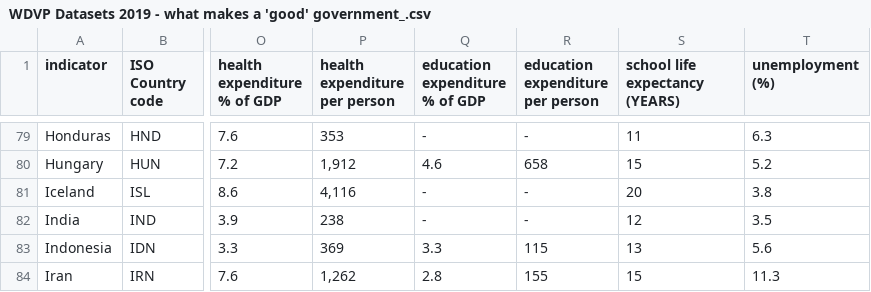
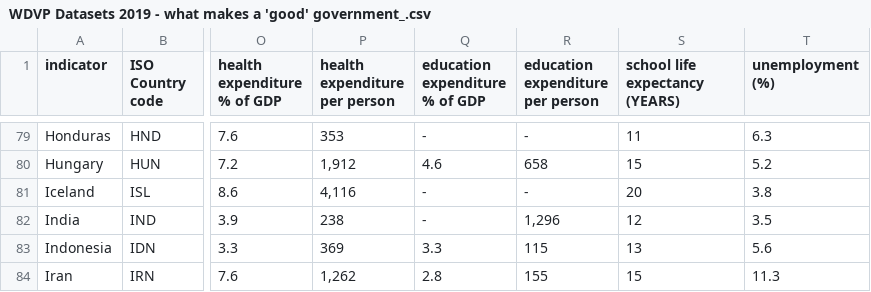
Before and after one commit to Tsunomi12/DSCI-235-Project, a CSV file: WDVP Datasets 2019 - what makes a 'good' government_.csv, drawn as a sheet; only a part is shown, gaps mark what is left out; the diff names each change by its address in the sheet, - before the commit and + after, or states it on an @@ line.

Commit message:
Update WDVP Datasets 2019 - what makes a 'good' government_.csv
India - educational expenditure per person - "1,296"

```diff
--- a/WDVP Datasets 2019 - what makes a 'good' government_.csv
+++ b/WDVP Datasets 2019 - what makes a 'good' government_.csv
-R82 (education expenditure per person): -
+R82 (education expenditure per person): 1,296
```
